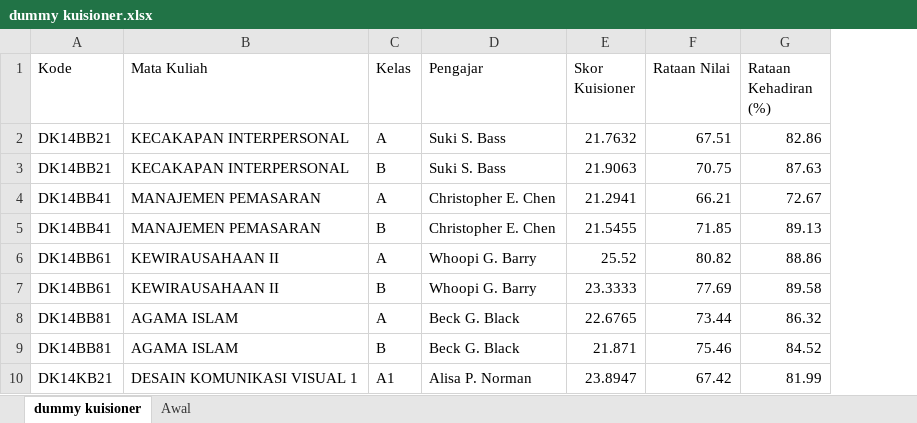
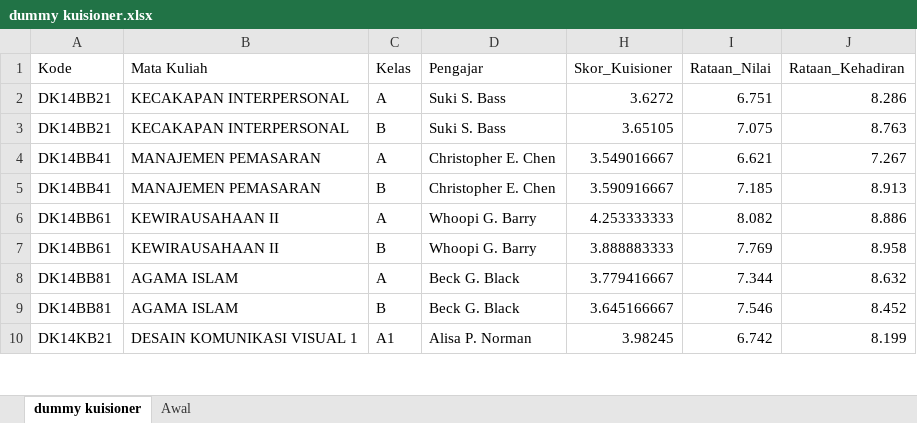
Before and after one commit to galihsatriawan/Final-Project-of-Artificial-Intelligence, an Excel workbook: dummy kuisioner.xlsx, sheet dummy kuisioner, drawn as a sheet; only a part is shown; values as stored, in another font and other column widths than the file's, no borders; removed rows and columns are numbered as before the commit, all else as after; the diff names each change by its address in the sheet, - before the commit and + after, or states it on an @@ line.

Commit message:
Upload file hasil normalisasi menjadi nilai kisaran 1-10

```diff
--- a/dummy kuisioner.xlsx (sheet dummy kuisioner)
+++ b/dummy kuisioner.xlsx (sheet dummy kuisioner)
@@ column E (Skor Kuisioner) hidden, rows 2-10: 21.7632 | 21.9063 | 21.2941 | 21.5455 | 25.52 | 23.3333 | 22.6765 | 21.871 | 23.8947 @@
@@ column F (Rataan Nilai) hidden, rows 2-10: 67.51 | 70.75 | 66.21 | 71.85 | 80.82 | 77.69 | 73.44 | 75.46 | 67.42 @@
@@ column G (Rataan Kehadiran (%)) hidden, rows 2-10: 82.86 | 87.63 | 72.67 | 89.13 | 88.86 | 89.58 | 86.32 | 84.52 | 81.99 @@
+column H (Skor_Kuisioner), rows 2-10: 3.6272 | 3.65105 | 3.549016667 | 3.590916667 | 4.253333333 | 3.888883333 | 3.779416667 | 3.645166667 | 3.98245
+column I (Rataan_Nilai), rows 2-10: 6.751 | 7.075 | 6.621 | 7.185 | 8.082 | 7.769 | 7.344 | 7.546 | 6.742
+column J (Rataan_Kehadiran), rows 2-10: 8.286 | 8.763 | 7.267 | 8.913 | 8.886 | 8.958 | 8.632 | 8.452 | 8.199
```
Also changed, not shown: 1 other file.
